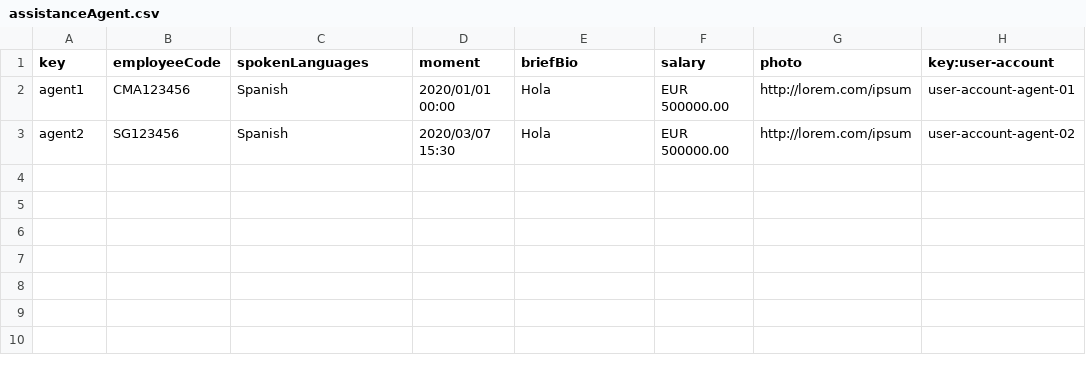
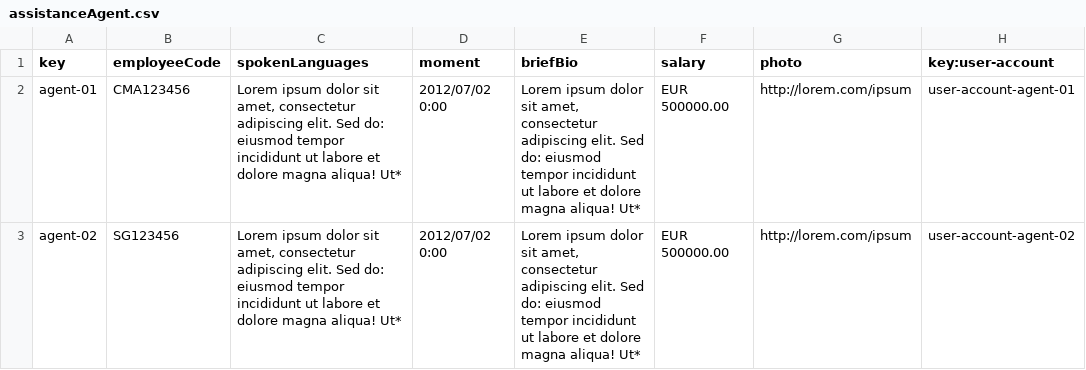
Before and after one commit to marrivbec/gii-is-DP2-C1.033, a CSV file: src/main/resources/WEB-INF/data/sample/assistanceAgent.csv, drawn as a sheet; only a part is shown; the diff names each change by its address in the sheet, - before the commit and + after, or states it on an @@ line.

```diff
--- a/src/main/resources/WEB-INF/data/sample/assistanceAgent.csv
+++ b/src/main/resources/WEB-INF/data/sample/assistanceAgent.csv
-A2 (key): agent1
+A2 (key): agent-01
-C2:C3 (spokenLanguages): Spanish
+C2:C3 (spokenLanguages): Lorem ipsum dolor sit amet, consectetur adipiscing elit. Sed do: eiusmod tempor incididunt ut labore et dolore magna aliqua! Ut*
-D2 (moment): 2020/01/01 00:00
+D2 (moment): 2012/07/02 0:00
-E2:E3 (briefBio): Hola
+E2:E3 (briefBio): Lorem ipsum dolor sit amet, consectetur adipiscing elit. Sed do: eiusmod tempor incididunt ut labore et dolore magna aliqua! Ut*
-A3 (key): agent2
+A3 (key): agent-02
-D3 (moment): 2020/03/07 15:30
+D3 (moment): 2012/07/02 0:00
```
Also changed, not shown: 14 other files.
